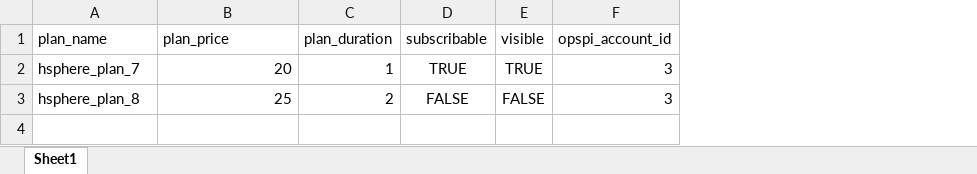
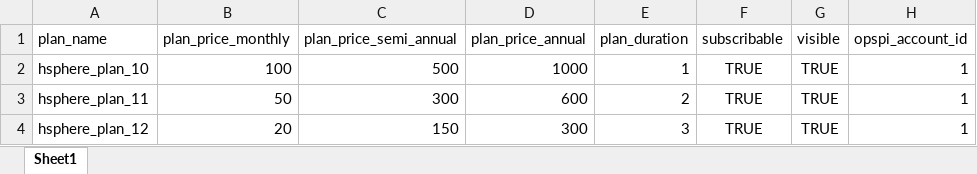
Before and after one commit to stackexpress-bhogireddynagalakshmi/opspi-rails, an Excel workbook: deployments/hsphere_plan_data.xlsx, sheet Sheet1, drawn as a sheet; values as stored, in another font and other column widths than the file's, no borders; charts and pictures not drawn; removed rows and columns are numbered as before the commit, all else as after; the diff names each change by its address in the sheet, - before the commit and + after, or states it on an @@ line.

Commit message:
plan import with variants

```diff
--- a/deployments/hsphere_plan_data.xlsx (sheet Sheet1)
+++ b/deployments/hsphere_plan_data.xlsx (sheet Sheet1)
+column C (plan_price_semi_annual), row 2: 500
+column D (plan_price_annual), row 2: 1000
-B1: plan_price
+B1: plan_price_monthly
-A2 (plan_name): hsphere_plan_7
+A2 (plan_name): hsphere_plan_10
-B2 (plan_price_monthly): 20
+B2 (plan_price_monthly): 100
-H2 (opspi_account_id): 3
+H2 (opspi_account_id): 1
-row 3: hsphere_plan_8 | 25 | 2 | FALSE | FALSE | 3
+row 3: hsphere_plan_11 | 50 | 300 | 600 | 2 | TRUE | TRUE | 1
+row 4: hsphere_plan_12 | 20 | 150 | 300 | 3 | TRUE | TRUE | 1
```
Also changed, not shown: 1 other file.
